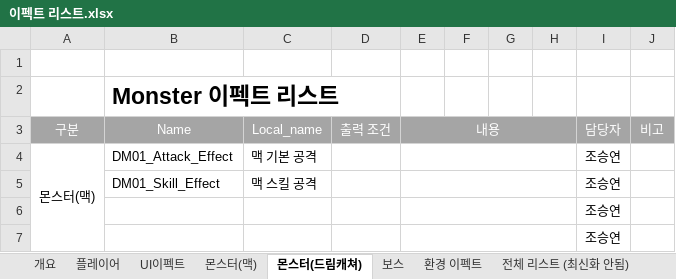
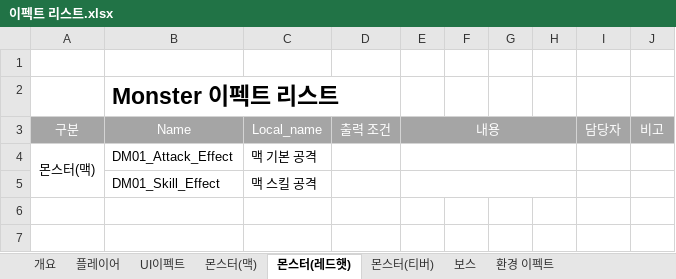
Before and after one commit to lalyns/MondayClass, an Excel workbook: Document/리스트/이펙트 리스트.xlsx, sheet 몬스터(레드햇), drawn as a sheet; values as stored, in another font and other column widths than the file's, no borders; the diff names each change by its address in the sheet, - before the commit and + after, or states it on an @@ line.

```diff
--- a/Document/리스트/이펙트 리스트.xlsx (sheet 몬스터(레드햇))
+++ b/Document/리스트/이펙트 리스트.xlsx (sheet 몬스터(레드햇))
-sheet tab: 몬스터(드림캐쳐)
+sheet tab: 몬스터(레드햇)
+sheet tab: 몬스터(티버)
-I4:I5: 조승연
+I4:I5: (empty)
-row 6:  |  |  |  |  |  |  |  | 조승연
-row 7:  |  |  |  |  |  |  |  | 조승연
```
